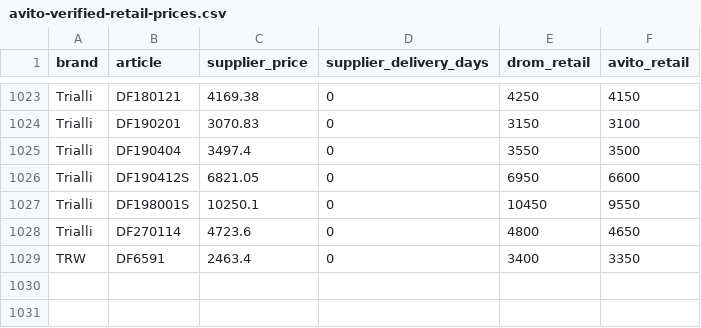
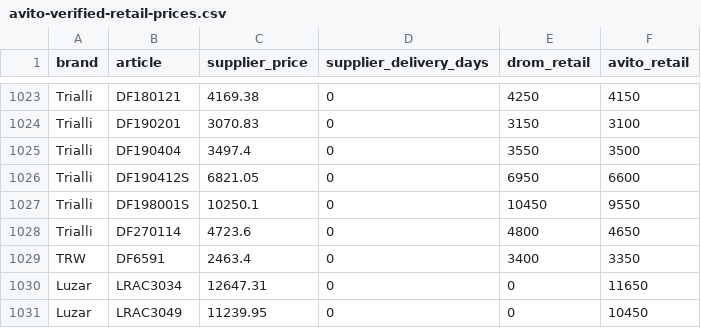
Before and after one commit to ROJANGG/rossko-drom-lensk, a CSV file: avito-verified-retail-prices.csv, drawn as a sheet; only a part is shown, gaps mark what is left out.

```diff
--- a/avito-verified-retail-prices.csv
+++ b/avito-verified-retail-prices.csv
@@ -1029 +1029,3 @@ Trialli;DF270114;4723.6;0;4800;4650
 TRW;DF6591;2463.4;0;3400;3350
+Luzar;LRAC3034;12647.31;0;0;11650
+Luzar;LRAC3049;11239.95;0;0;10450
```
Also changed, not shown: 2 other files.
